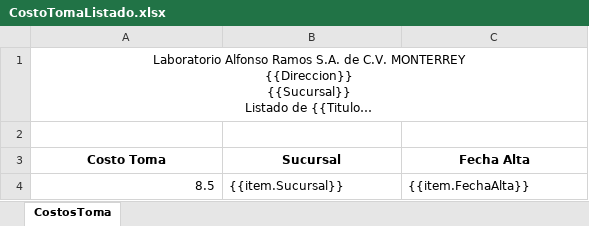
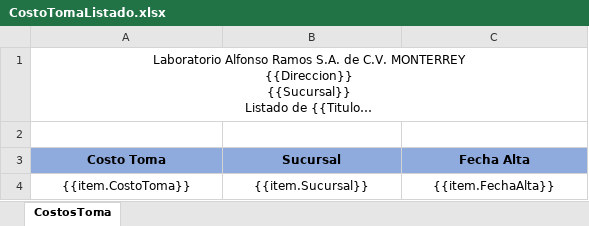
Before and after one commit to SauriX/labbe, an Excel workbook: Service.Report/wwwroot/layout/excel/Indicators/CostoTomaListado.xlsx, sheet CostosToma, drawn as a sheet; long unchanged cells end in …; values as stored, in another font and other column widths than the file's, no borders; charts and pictures and conditional formats not drawn; the diff names each change by its address in the sheet, - before the commit and + after, or states it on an @@ line.

```diff
--- a/Service.Report/wwwroot/layout/excel/Indicators/CostoTomaListado.xlsx (sheet CostosToma)
+++ b/Service.Report/wwwroot/layout/excel/Indicators/CostoTomaListado.xlsx (sheet CostosToma)
-A3:C3 fill: none
+A3:C3 fill: #8FAADC
-A4 (Costo Toma): 8.5
+A4 (Costo Toma): {{item.CostoToma}}
-A4 alignment: right
+A4 alignment: center
-B4:C4 alignment: left
+B4:C4 alignment: center
```
Also changed, not shown: charts or pictures, Service.Report/wwwroot/layout/excel/Indicators/CostoFijoListado.xlsx, Service.Report/wwwroot/layout/excel/Indicators/IndicadoresListado.xlsx, 15 other files.
